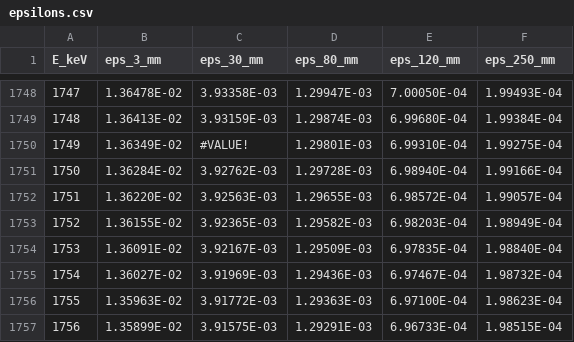
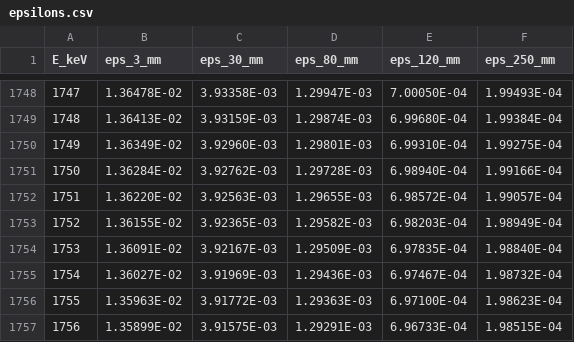
Before and after one commit to rzehumat/HPGeResAnalyzer, a CSV file: aux_data/epsilons.csv, drawn as a sheet; only a part is shown, gaps mark what is left out.

Commit message:
getEpsilon done

```diff
--- a/aux_data/epsilons.csv
+++ b/aux_data/epsilons.csv
@@ -1749,3 +1749,3 @@ E_keV,eps_3_mm,eps_30_mm,eps_80_mm,eps_120_mm,eps_250_mm
 1748,1.36413E-02,3.93159E-03,1.29874E-03,6.99680E-04,1.99384E-04
-1749,1.36349E-02,#VALUE!,1.29801E-03,6.99310E-04,1.99275E-04
+1749,1.36349E-02,3.92960E-03,1.29801E-03,6.99310E-04,1.99275E-04
 1750,1.36284E-02,3.92762E-03,1.29728E-03,6.98940E-04,1.99166E-04
```
Also changed, not shown: 1 other file.
